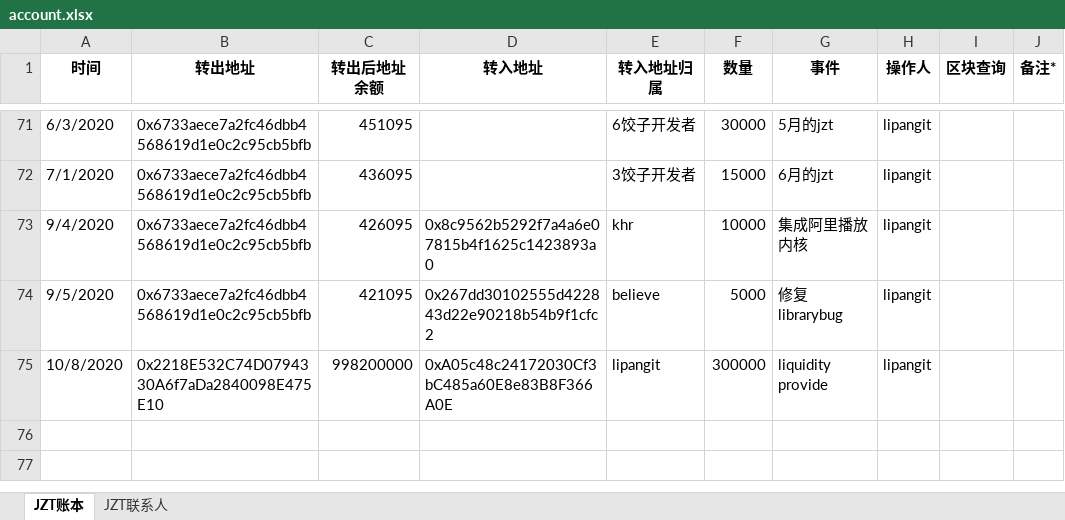
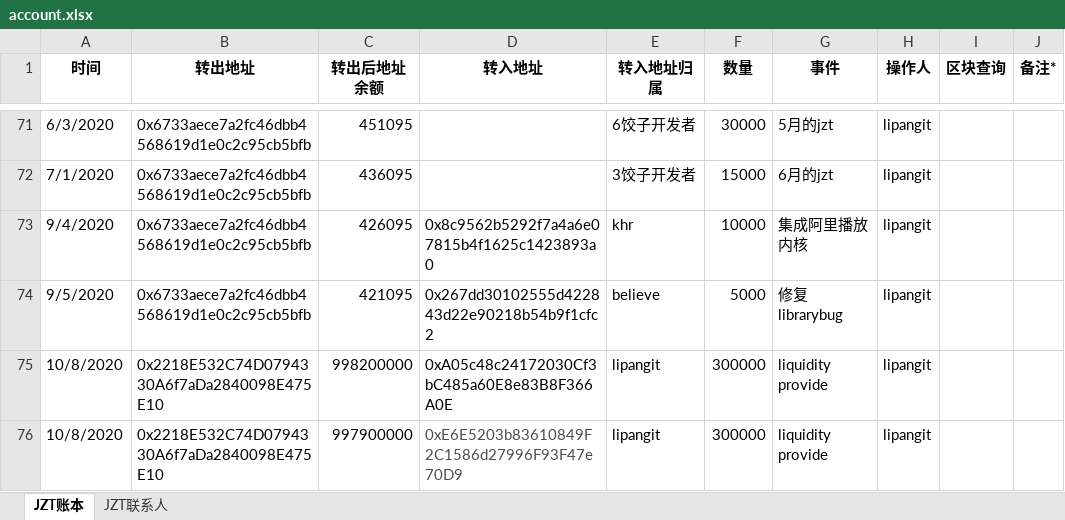
Before and after one commit to Jzvd/JZToken, an Excel workbook: account.xlsx, sheet JZT账本, drawn as a sheet; only a part is shown, gaps mark what is left out; values as stored, in another font and other column widths than the file's, no borders; the diff names each change by its address in the sheet, - before the commit and + after, or states it on an @@ line.

Commit message:
lp

```diff
--- a/account.xlsx (sheet JZT账本)
+++ b/account.xlsx (sheet JZT账本)
+row 76: 10/8/2020 | 0x2218E532C74D0794330A6f7aDa2840098E475E10 | 997900000 | 0xE6E5203b83610849F2C1586d27996F93F47e70D9 | lipangit | 300000 | liquidity provide | lipangit
```
